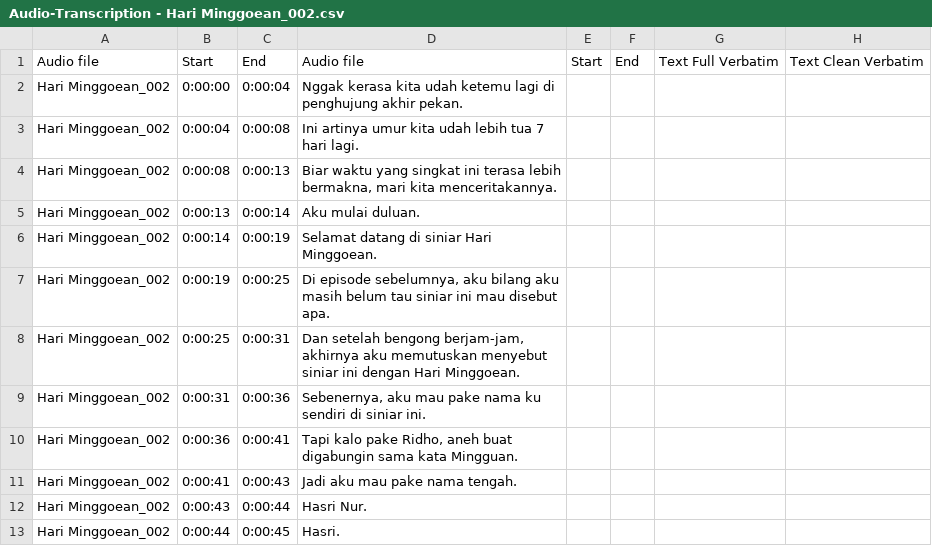
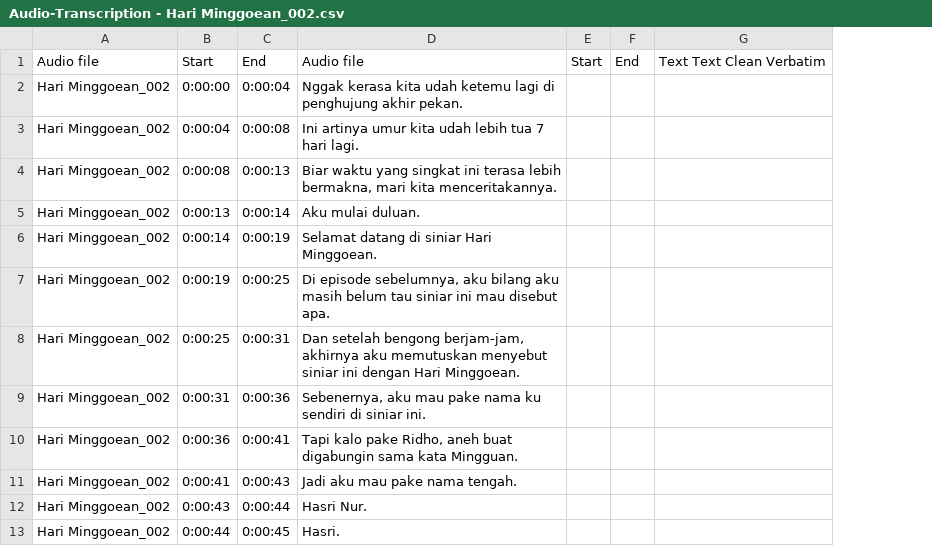
Before and after one commit to DarkZeroFate/AI-Data-Training-Portfolio, a CSV file: 01-Audio-Transcription/Audio-Transcription - Hari Minggoean_002.csv, drawn as a sheet; only a part is shown; removed rows and columns are numbered as before the commit, all else as after; the diff names each change by its address in the sheet, - before the commit and + after, or states it on an @@ line.

Commit message:
Update Audio-Transcription - Hari Minggoean_002.csv

```diff
--- a/01-Audio-Transcription/Audio-Transcription - Hari Minggoean_002.csv
+++ b/01-Audio-Transcription/Audio-Transcription - Hari Minggoean_002.csv
-column G, row 1: Text Full Verbatim
-column H, row 1: Text Clean Verbatim
+column G, row 1: Text Text Clean Verbatim
```
